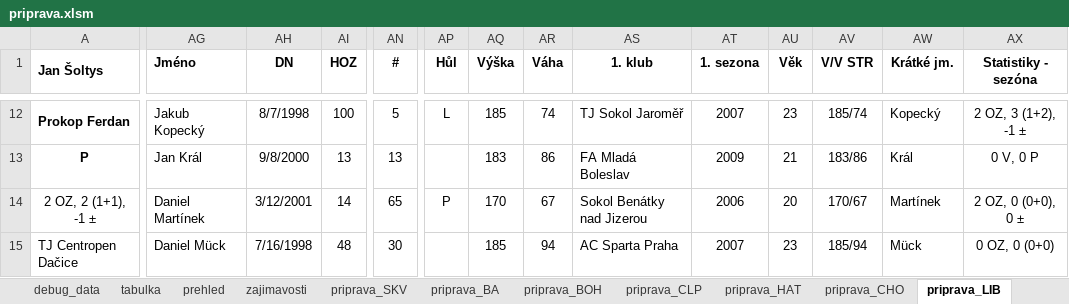
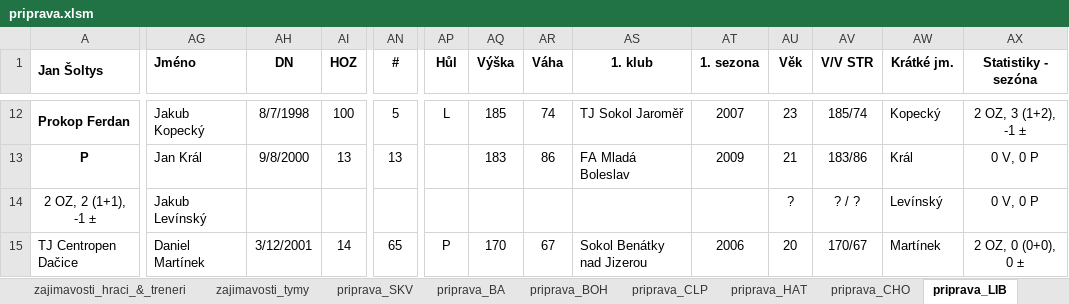
Before and after one commit to klimarichard/ceskyflorbal, an Excel workbook: priprava.xlsm, sheet priprava_LIB, drawn as a sheet; only a part is shown, gaps mark what is left out; values as stored, in another font and other column widths than the file's, no borders; conditional formats not drawn; the diff covers the shown part only; the diff names each change by its address in the sheet, - before the commit and + after, or states it on an @@ line.

```diff
--- a/priprava.xlsm (sheet priprava_LIB)
+++ b/priprava.xlsm (sheet priprava_LIB)
@@ sheet tab hidden: debug_data @@
+sheet tab: zajimavosti_hraci_&_treneri
+sheet tab: zajimavosti_tymy
-AG14 (Jméno): Daniel Martínek
+AG14 (Jméno): Jakub Levínský
-AH14 (DN): 3/12/2001
+AH14 (DN): (empty)
-AI14 (HOZ): 14
+AI14 (HOZ): (empty)
-AN14 (#): 65
+AN14 (#): (empty)
-AP14 (Hůl): P
+AP14 (Hůl): (empty)
-AQ14 (Výška): 170
+AQ14 (Výška): (empty)
-AR14 (Váha): 67
+AR14 (Váha): (empty)
-AS14 (1. klub): Sokol Benátky nad Jizerou
+AS14 (1. klub): (empty)
-AT14 (1. sezona): 2006
+AT14 (1. sezona): (empty)
-AU14 (Věk): 20
+AU14 (Věk): ?
-AV14 (V/V STR): 170/67
+AV14 (V/V STR): ? / ?
-AW14 (Krátké jm.): Martínek
+AW14 (Krátké jm.): Levínský
-AX14 (Statistiky - sezóna): 2 OZ, 0 (0+0), 0 ±
+AX14 (Statistiky - sezóna): 0 V, 0 P
-AG15 (Jméno): Daniel Mück
+AG15 (Jméno): Daniel Martínek
-AH15 (DN): 7/16/1998
+AH15 (DN): 3/12/2001
-AI15 (HOZ): 48
+AI15 (HOZ): 14
-AN15 (#): 30
+AN15 (#): 65
-AP15 (Hůl): (empty)
+AP15 (Hůl): P
-AQ15 (Výška): 185
+AQ15 (Výška): 170
-AR15 (Váha): 94
+AR15 (Váha): 67
-AS15 (1. klub): AC Sparta Praha
+AS15 (1. klub): Sokol Benátky nad Jizerou
-AT15 (1. sezona): 2007
+AT15 (1. sezona): 2006
-AU15 (Věk): 23
+AU15 (Věk): 20
-AV15 (V/V STR): 185/94
+AV15 (V/V STR): 170/67
-AW15 (Krátké jm.): Mück
+AW15 (Krátké jm.): Martínek
-AX15 (Statistiky - sezóna): 0 OZ, 0 (0+0)
+AX15 (Statistiky - sezóna): 2 OZ, 0 (0+0), 0 ±
```
Also changed, not shown: 1 added row, 1 removed row, 163 edited cells and merged cells elsewhere in this sheet, sheet prehled_zajimavosti, other sheet tabs, formulas that keep their value, 1 other file.
